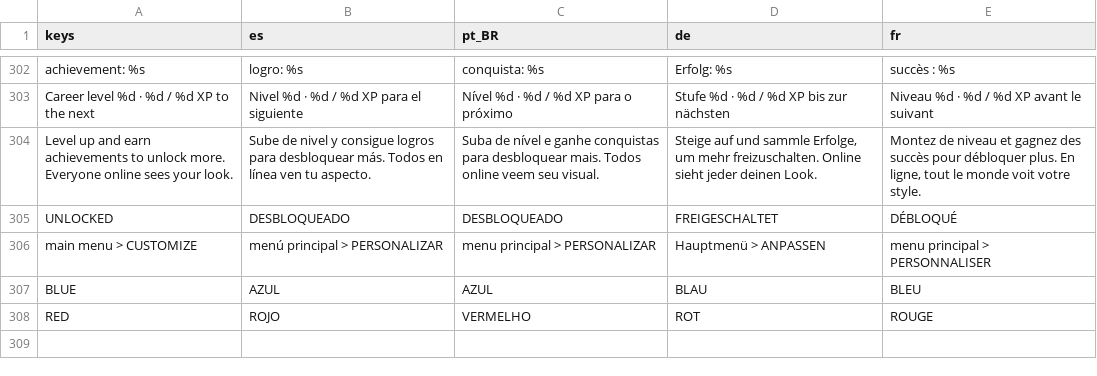
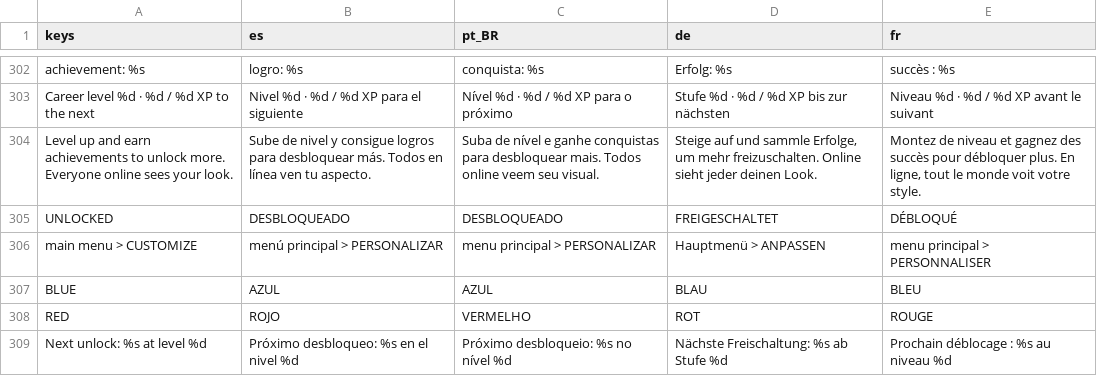
Before and after one commit to Predator04/Soldat-Reborn, a CSV file: assets/i18n/ui.csv, drawn as a sheet; only a part is shown, gaps mark what is left out.

```diff
--- a/assets/i18n/ui.csv
+++ b/assets/i18n/ui.csv
@@ -308 +308,2 @@ BLUE,AZUL,AZUL,BLAU,BLEU
 RED,ROJO,VERMELHO,ROT,ROUGE
+Next unlock: %s at level %d,Próximo desbloqueo: %s en el nivel %d,Próximo desbloqueio: %s no nível %d,Nächste Freischaltung: %s ab Stufe %d,Prochain déblocage : %s au niveau %d
```
Also changed, not shown: 16 other files.
